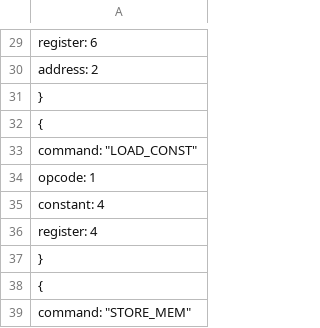
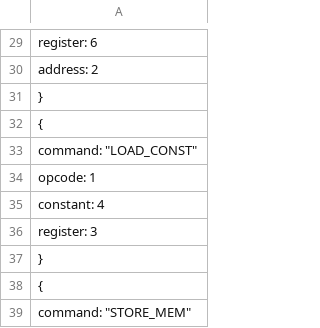
Before and after one commit to Novelros/Konfig_dz4, a CSV file: vector_addition_log.csv, drawn as a sheet; only a part is shown, gaps mark what is left out.

```diff
--- a/vector_addition_log.csv
+++ b/vector_addition_log.csv
@@ -35,3 +35,3 @@
         "constant": 4,
-        "register": 4
+        "register": 3
     },
```
Also changed, not shown: 8 other files.
